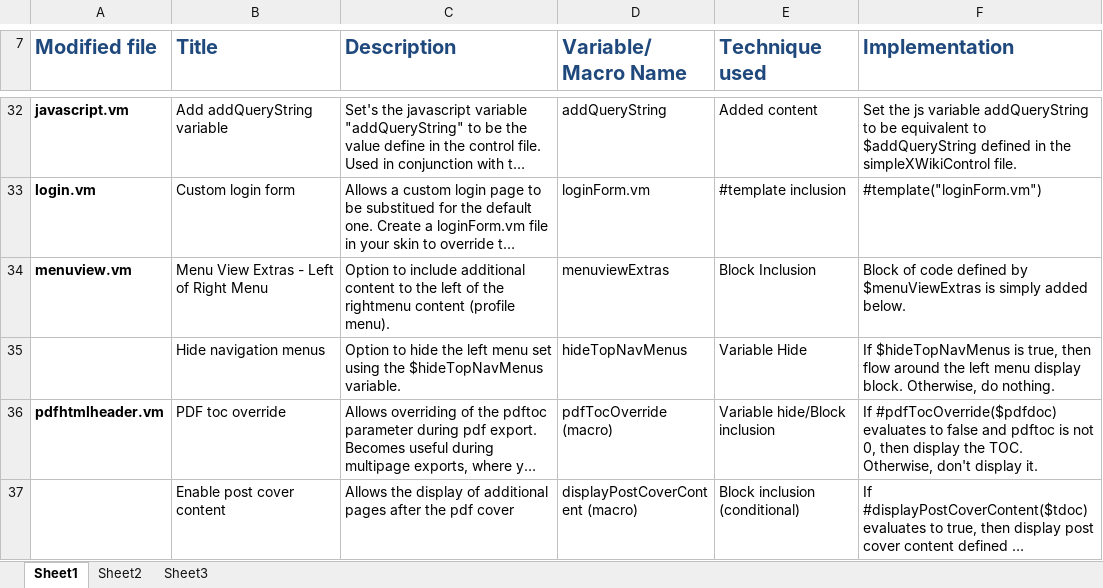
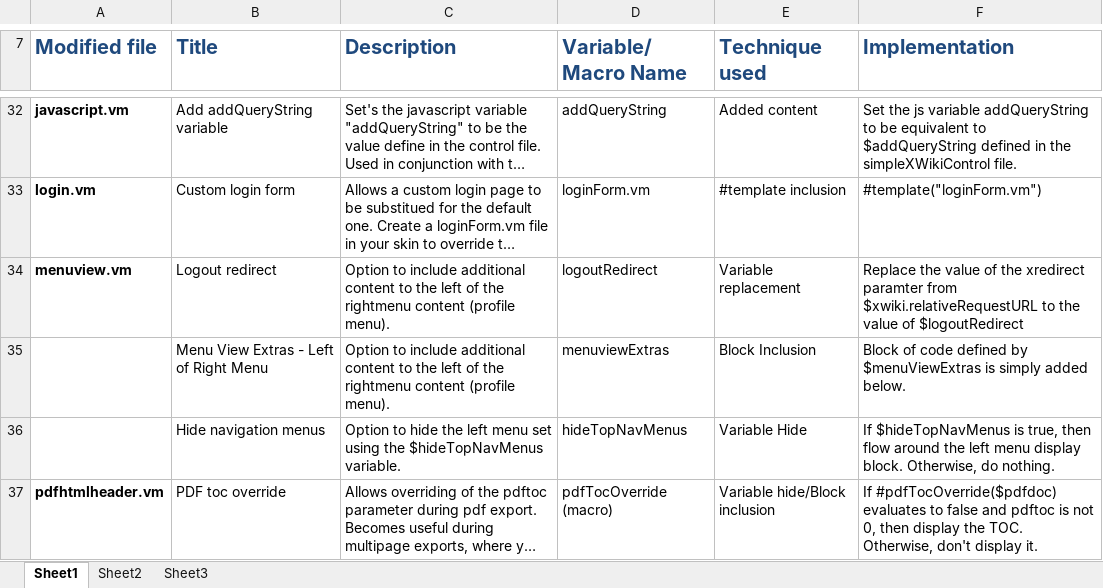
Before and after one commit to isafetycase/simpleXWiki, an Excel workbook: simpleXWiki Modifications.xlsx, sheet Sheet1, drawn as a sheet; only a part is shown, gaps mark what is left out; the shorter side is filled out with more unchanged rows; long unchanged cells end in …; values as stored, in another font and other column widths than the file's, no borders; addresses are those after the commit; the diff names each change by its address in the sheet, - before the commit and + after, or states it on an @@ line.

Commit message:
menuview.vm modified to include logoutRedirect variable for controlling default login redirect page

```diff
--- a/simpleXWiki Modifications.xlsx (sheet Sheet1)
+++ b/simpleXWiki Modifications.xlsx (sheet Sheet1)
+row 34: menuview.vm | Logout redirect | Option to include additional content to the left of the rightmenu content (profile menu). | logoutRedirect | Variable replacement | Replace the value of the xredirect paramter from $xwiki.relativeRequestURL to the value of $logoutRedirect
-A35 (Modified file): menuview.vm
+A35 (Modified file): (empty)
```
Also changed, not shown: 2 other files.
